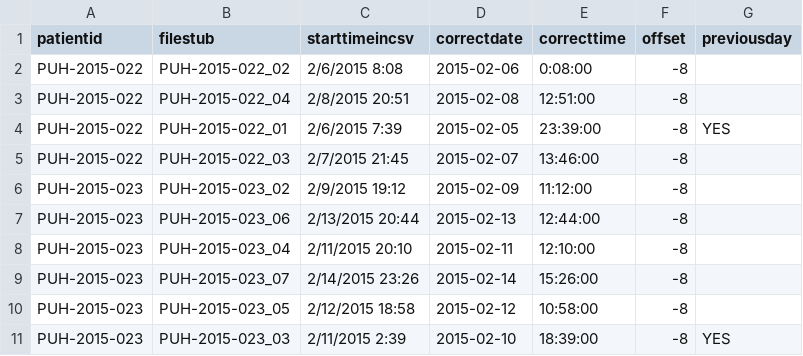
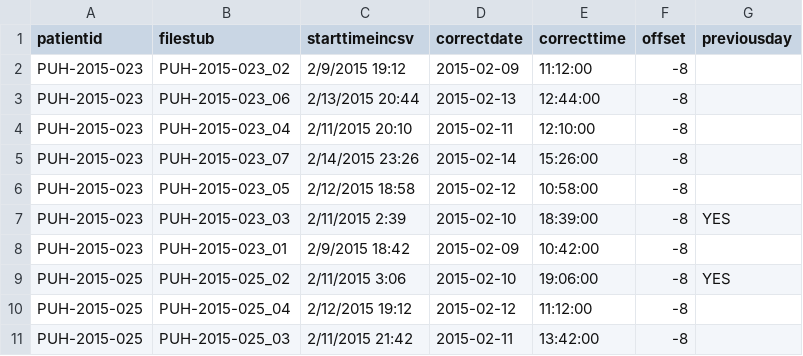
Before and after one commit to tsdb-project/influx-test, a CSV file: Time DriftTest_batch_5.csv, drawn as a sheet; only a part is shown; the shorter side is filled out with more unchanged rows.

Commit message:
fixing batch 4

```diff
--- a/Time DriftTest_batch_5.csv
+++ b/Time DriftTest_batch_5.csv
@@ -1,6 +1,2 @@
 patientid,filestub,starttimeincsv,correctdate,correcttime,offset,previousday
-PUH-2015-022,PUH-2015-022_02,2/6/2015 8:08,2015-02-06,0:08:00,-8,
-PUH-2015-022,PUH-2015-022_04,2/8/2015 20:51,2015-02-08,12:51:00,-8,
-PUH-2015-022,PUH-2015-022_01,2/6/2015 7:39,2015-02-05,23:39:00,-8,YES
-PUH-2015-022,PUH-2015-022_03,2/7/2015 21:45,2015-02-07,13:46:00,-8,
 PUH-2015-023,PUH-2015-023_02,2/9/2015 19:12,2015-02-09,11:12:00,-8,
```
Also changed, not shown: Time DriftTest_batch_4.csv, 1 other file.
